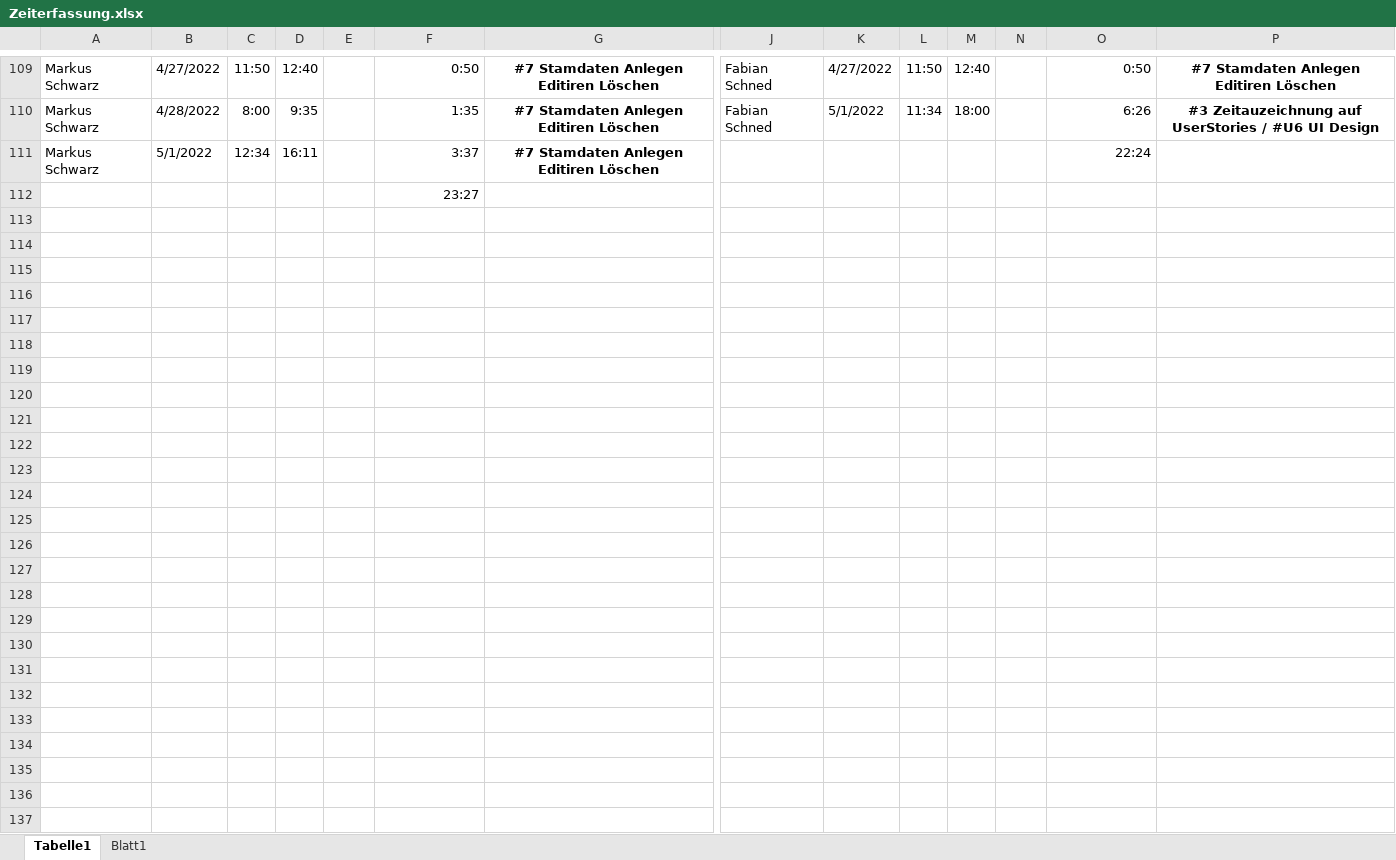
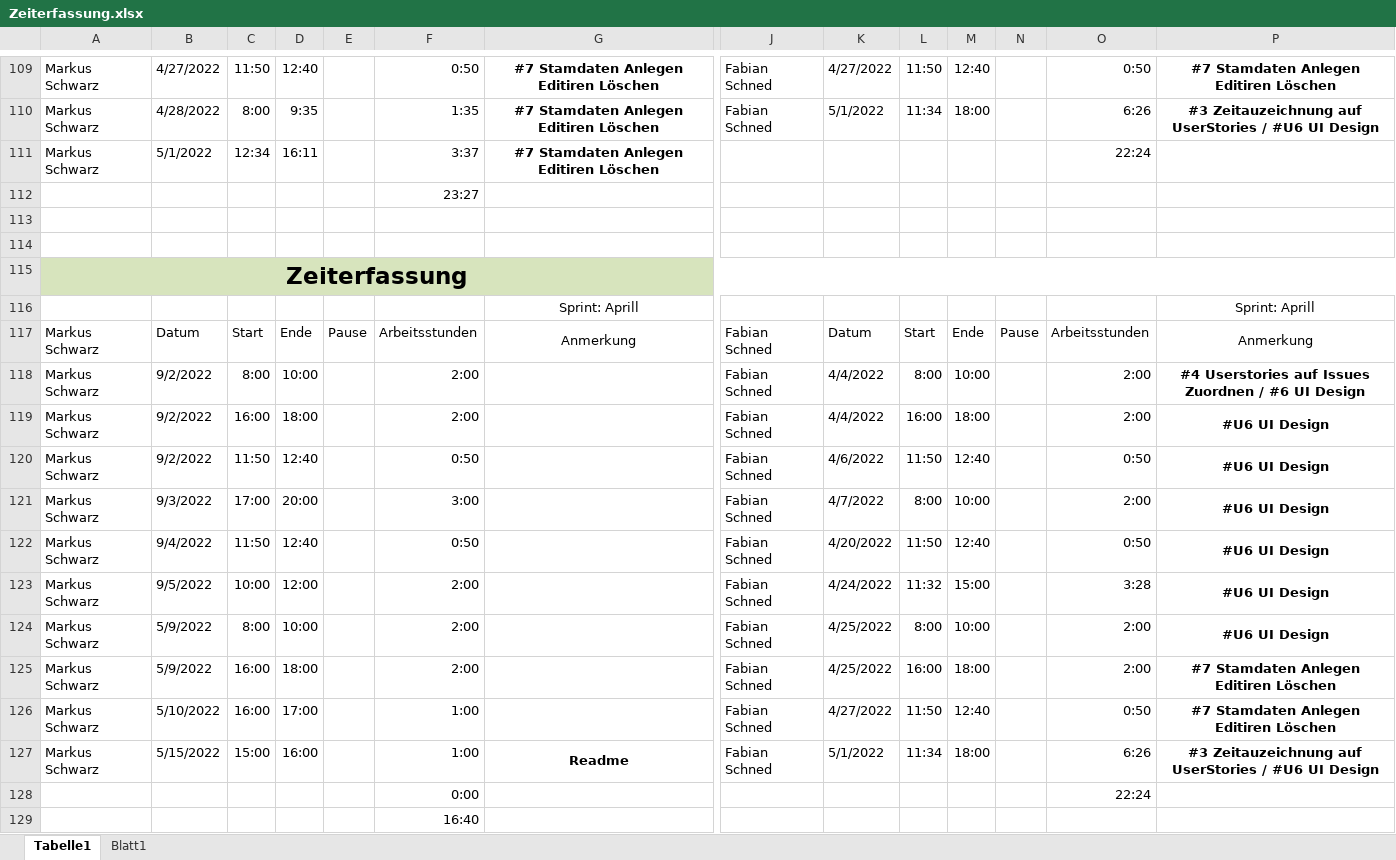
Before and after one commit to LegitesMax/multiflexlbkv, an Excel workbook: Zeiterfassung.xlsx, sheet Tabelle1, drawn as a sheet; only a part is shown, gaps mark what is left out; values as stored, in another font and other column widths than the file's, no borders; rows hold the shown columns only; the diff names each change by its address in the sheet, - before the commit and + after, or states it on an @@ line.

Commit message:
Zeitaufzeichnung

```diff
--- a/Zeiterfassung.xlsx (sheet Tabelle1)
+++ b/Zeiterfassung.xlsx (sheet Tabelle1)
+row 113: (empty)
+row 114: (empty)
+row 115: Zeiterfassung
+row 116:  |  |  |  |  |  | Sprint: Aprill |  |  |  |  |  |  | Sprint: Aprill
+row 117: Markus Schwarz | Datum | Start | Ende | Pause | Arbeitsstunden | Anmerkung | Fabian Schned | Datum | Start | Ende | Pause | Arbeitsstunden | Anmerkung
+row 118: Markus Schwarz | 9/2/2022 | 8:00 | 10:00 |  | 2:00 |  | Fabian Schned | 4/4/2022 | 8:00 | 10:00 |  | 2:00 | #4 Userstories auf Issues Zuordnen / #6 UI Design
+row 119: Markus Schwarz | 9/2/2022 | 16:00 | 18:00 |  | 2:00 |  | Fabian Schned | 4/4/2022 | 16:00 | 18:00 |  | 2:00 | #U6 UI Design
+row 120: Markus Schwarz | 9/2/2022 | 11:50 | 12:40 |  | 0:50 |  | Fabian Schned | 4/6/2022 | 11:50 | 12:40 |  | 0:50 | #U6 UI Design
+row 121: Markus Schwarz | 9/3/2022 | 17:00 | 20:00 |  | 3:00 |  | Fabian Schned | 4/7/2022 | 8:00 | 10:00 |  | 2:00 | #U6 UI Design
+row 122: Markus Schwarz | 9/4/2022 | 11:50 | 12:40 |  | 0:50 |  | Fabian Schned | 4/20/2022 | 11:50 | 12:40 |  | 0:50 | #U6 UI Design
+row 123: Markus Schwarz | 9/5/2022 | 10:00 | 12:00 |  | 2:00 |  | Fabian Schned | 4/24/2022 | 11:32 | 15:00 |  | 3:28 | #U6 UI Design
+row 124: Markus Schwarz | 5/9/2022 | 8:00 | 10:00 |  | 2:00 |  | Fabian Schned | 4/25/2022 | 8:00 | 10:00 |  | 2:00 | #U6 UI Design
+row 125: Markus Schwarz | 5/9/2022 | 16:00 | 18:00 |  | 2:00 |  | Fabian Schned | 4/25/2022 | 16:00 | 18:00 |  | 2:00 | #7 Stamdaten Anlegen Editiren Löschen
+row 126: Markus Schwarz | 5/10/2022 | 16:00 | 17:00 |  | 1:00 |  | Fabian Schned | 4/27/2022 | 11:50 | 12:40 |  | 0:50 | #7 Stamdaten Anlegen Editiren Löschen
+row 127: Markus Schwarz | 5/15/2022 | 15:00 | 16:00 |  | 1:00 | Readme | Fabian Schned | 5/1/2022 | 11:34 | 18:00 |  | 6:26 | #3 Zeitauzeichnung auf UserStories / #U6 UI Design
+row 128:  |  |  |  |  | 0:00 |  |  |  |  |  |  | 22:24
+row 129:  |  |  |  |  | 16:40
```
